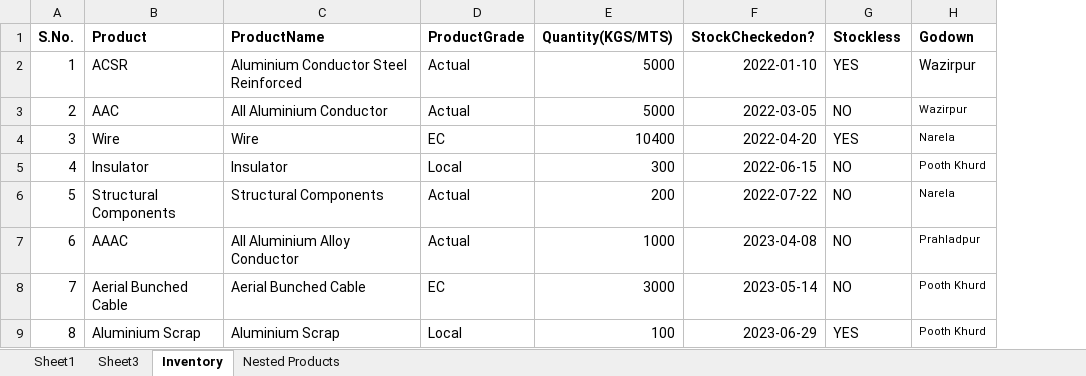
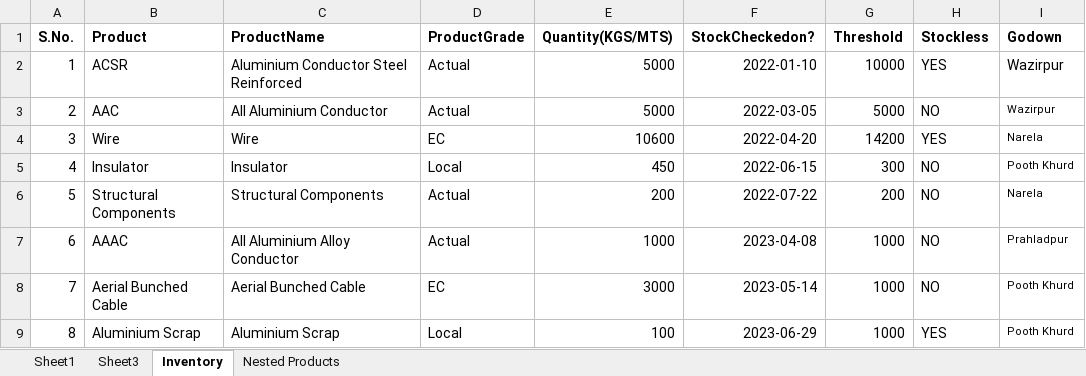
Before and after one commit to riya0412/Inventory, an Excel workbook: To work on - Data Analysis.xlsx, sheet Inventory, drawn as a sheet; only a part is shown; values as stored, in another font and other column widths than the file's, no borders; conditional formats not drawn; the diff names each change by its address in the sheet, - before the commit and + after, or states it on an @@ line.

```diff
--- a/To work on - Data Analysis.xlsx (sheet Inventory)
+++ b/To work on - Data Analysis.xlsx (sheet Inventory)
+column G (Threshold), rows 2-9: 10000 | 5000 | 14200 | 300 | 200 | 1000 | 1000 | 1000
-E4 (Quantity(KGS/MTS)): 10400
+E4 (Quantity(KGS/MTS)): 10600
-E5 (Quantity(KGS/MTS)): 300
+E5 (Quantity(KGS/MTS)): 450
```
Also changed, not shown: sheet Nested Products, formulas that keep their value.
